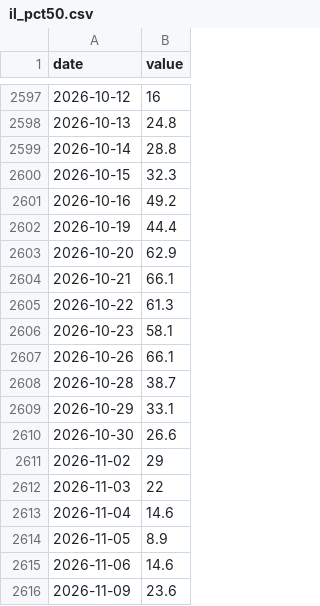
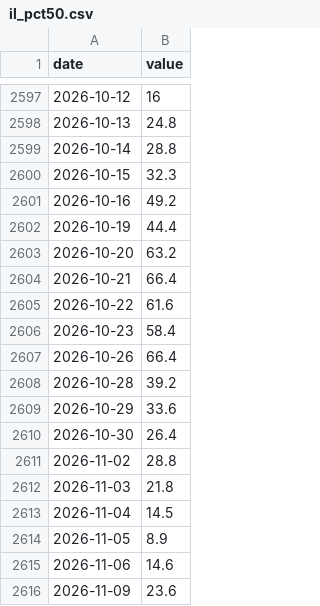
Before and after one commit to Michaelz1599/forte-markets, a CSV file: data/series/il_pct50.csv, drawn as a sheet; only a part is shown, gaps mark what is left out.

```diff
--- a/data/series/il_pct50.csv
+++ b/data/series/il_pct50.csv
@@ -2602,13 +2602,13 @@ date,value
 2026-10-19,44.4
-2026-10-20,62.9
-2026-10-21,66.1
-2026-10-22,61.3
-2026-10-23,58.1
-2026-10-26,66.1
-2026-10-28,38.7
-2026-10-29,33.1
-2026-10-30,26.6
-2026-11-02,29
-2026-11-03,22
-2026-11-04,14.6
+2026-10-20,63.2
+2026-10-21,66.4
+2026-10-22,61.6
+2026-10-23,58.4
+2026-10-26,66.4
+2026-10-28,39.2
+2026-10-29,33.6
+2026-10-30,26.4
+2026-11-02,28.8
+2026-11-03,21.8
+2026-11-04,14.5
 2026-11-05,8.9
```
Also changed, not shown: data/series/pw_isone.csv, data/series/pw_nyc.csv, 33 other files.
